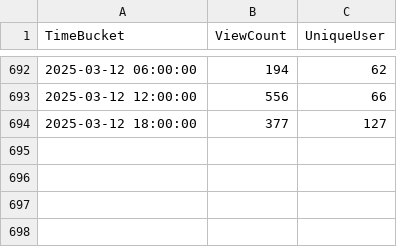
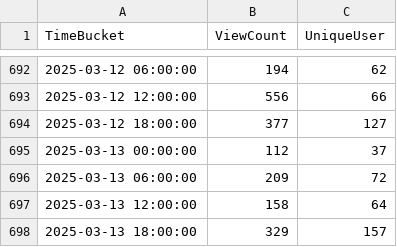
Before and after one commit to shijq23/elxr-metrics, a CSV file: public/elxr_org_view.csv, drawn as a sheet; only a part is shown, gaps mark what is left out; the diff names each change by its address in the sheet, - before the commit and + after, or states it on an @@ line.

```diff
--- a/public/elxr_org_view.csv
+++ b/public/elxr_org_view.csv
+row 695: 2025-03-13 00:00:00 | 112 | 37
+row 696: 2025-03-13 06:00:00 | 209 | 72
+row 697: 2025-03-13 12:00:00 | 158 | 64
+row 698: 2025-03-13 18:00:00 | 329 | 157
```
Also changed, not shown: public/country.csv, public/image_stats.csv, 3 other files.
